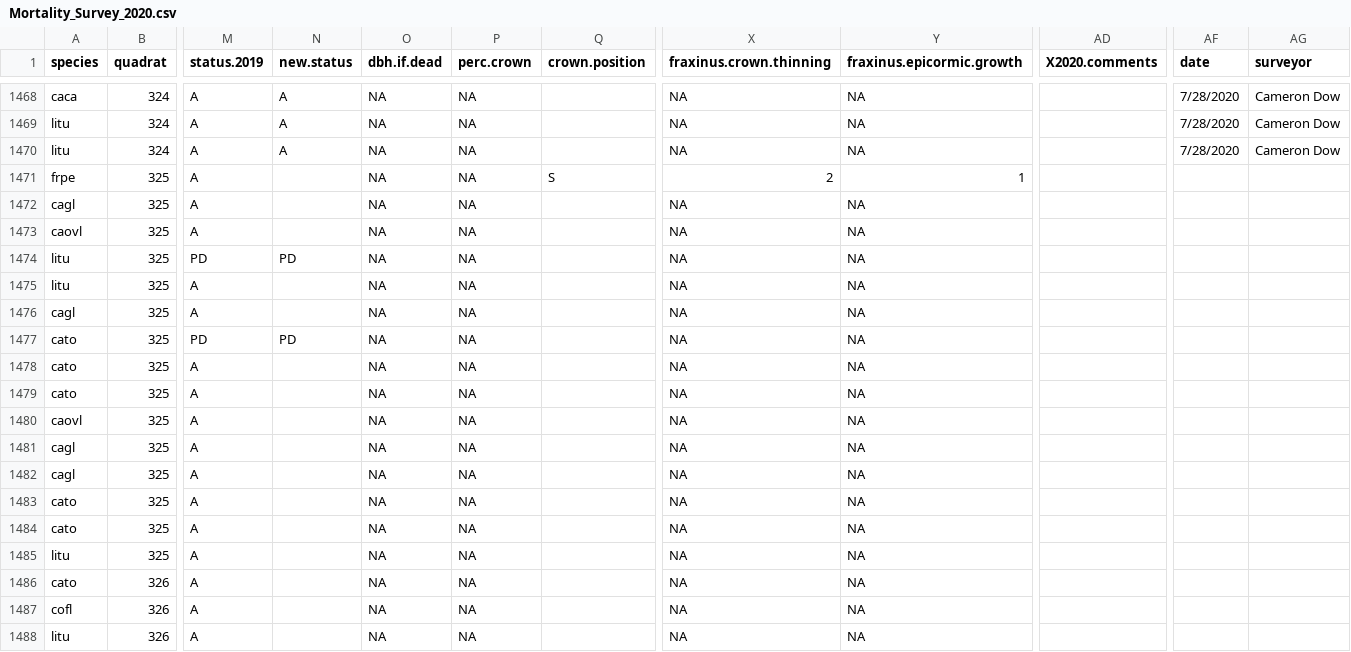
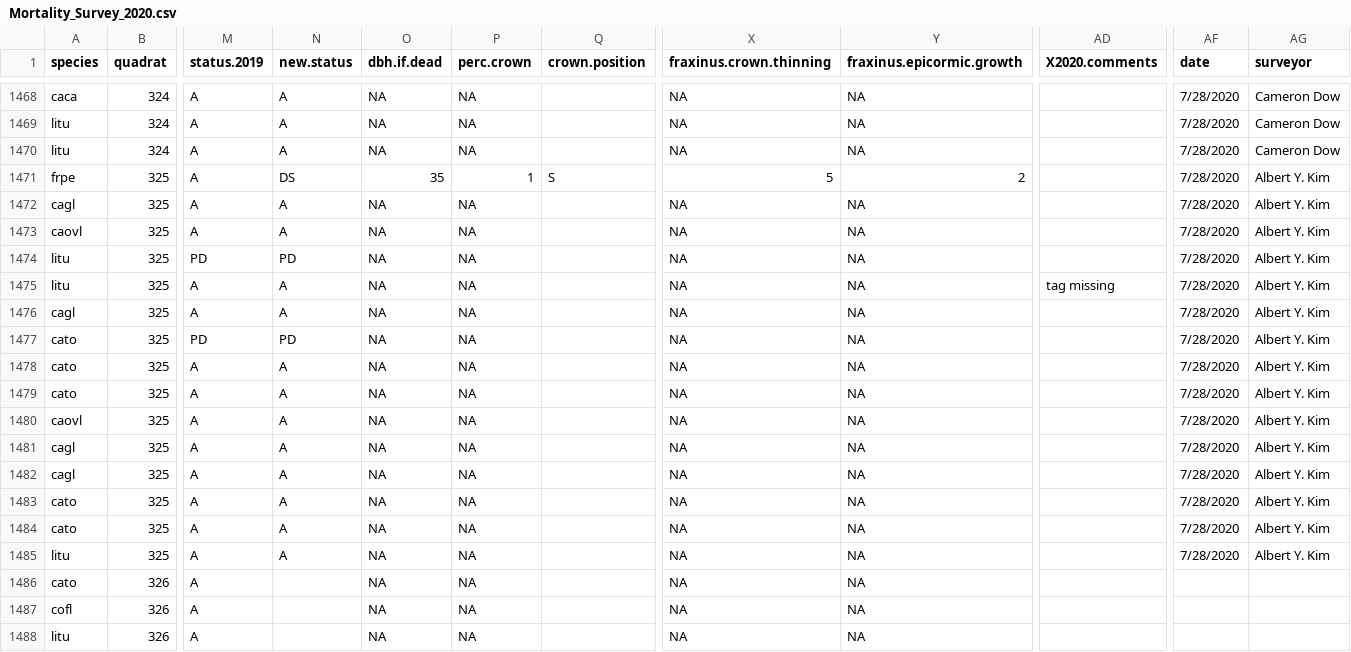
Before and after one commit to SCBI-ForestGEO/SCBI-ForestGEO-Data, a CSV file: tree_mortality/raw data/Mortality_Survey_2020.csv, drawn as a sheet; only a part is shown, gaps mark what is left out; the diff names each change by its address in the sheet, - before the commit and + after, or states it on an @@ line.

Commit message:
quad 325

```diff
--- a/tree_mortality/raw data/Mortality_Survey_2020.csv
+++ b/tree_mortality/raw data/Mortality_Survey_2020.csv
-N1471 (new.status): (empty)
+N1471 (new.status): DS
-O1471 (dbh.if.dead): NA
+O1471 (dbh.if.dead): 35
-P1471 (perc.crown): NA
+P1471 (perc.crown): 1
-X1471 (fraxinus.crown.thinning): 2
+X1471 (fraxinus.crown.thinning): 5
-Y1471 (fraxinus.epicormic.growth): 1
+Y1471 (fraxinus.epicormic.growth): 2
-AF1471:AF1485 (date): (empty)
+AF1471:AF1485 (date): 7/28/2020
-AG1471:AG1485 (surveyor): (empty)
+AG1471:AG1485 (surveyor): Albert Y. Kim
-N1472:N1473 (new.status): (empty)
+N1472:N1473 (new.status): A
-N1475:N1476 (new.status): (empty)
+N1475:N1476 (new.status): A
-AD1475 (X2020.comments): (empty)
+AD1475 (X2020.comments): tag missing
-N1478:N1485 (new.status): (empty)
+N1478:N1485 (new.status): A
```
